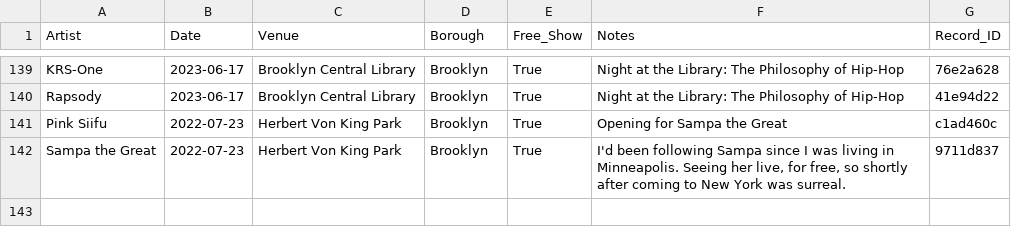
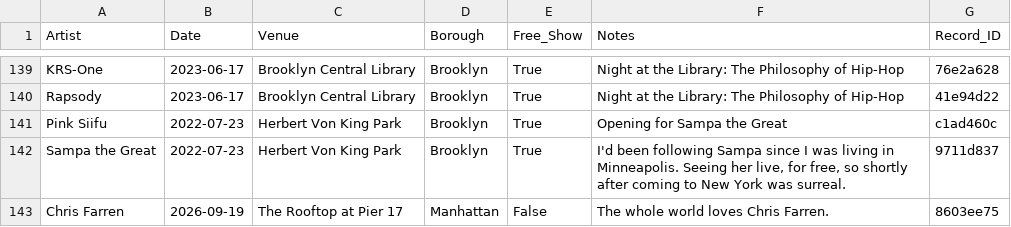
Before and after one commit to njsmithfm/in-the-crowd, a CSV file: data/raw/shows.csv, drawn as a sheet; only a part is shown, gaps mark what is left out; the diff covers the shown part only.

Commit message:
feat: add Pier 17

```diff
--- a/data/raw/shows.csv
+++ b/data/raw/shows.csv
@@ -142,0 +143 @@ Sampa the Great,2022-07-23, Herbert Von King Park, Brooklyn, True,"I'd been foll
+Chris Farren,2026-09-19,The Rooftop at Pier 17,Manhattan,False,The whole world loves Chris Farren.,8603ee75
```
Also changed, not shown: 2 added rows and 1 edited cell elsewhere in this file, 10 other files.
